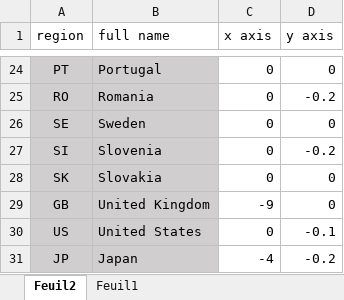
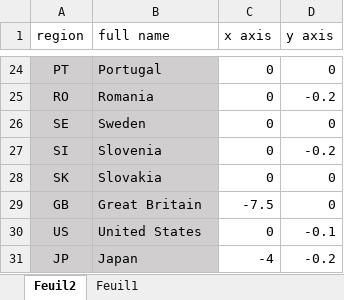
Before and after one commit to baptiste-an/Energy-and-HAQ, an Excel workbook: region names.xlsx, sheet Feuil2, drawn as a sheet; only a part is shown, gaps mark what is left out; values as stored, in another font and other column widths than the file's, no borders; the diff names each change by its address in the sheet, - before the commit and + after, or states it on an @@ line.

```diff
--- a/region names.xlsx (sheet Feuil2)
+++ b/region names.xlsx (sheet Feuil2)
-B29 (full name): United Kingdom
+B29 (full name): Great Britain
-C29 (x axis): -9
+C29 (x axis): -7.5
```
Also changed, not shown: 20 other files.
